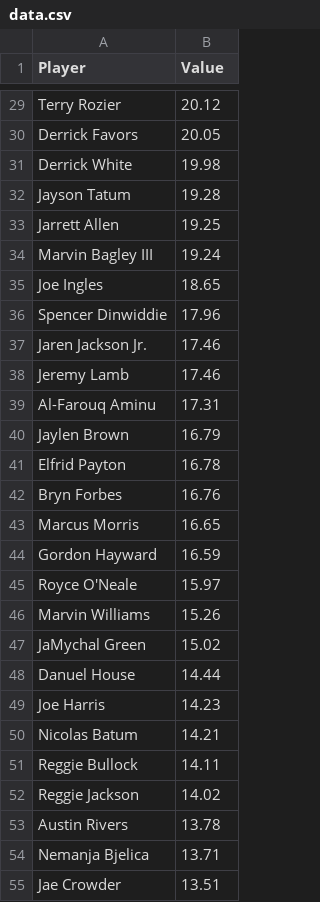
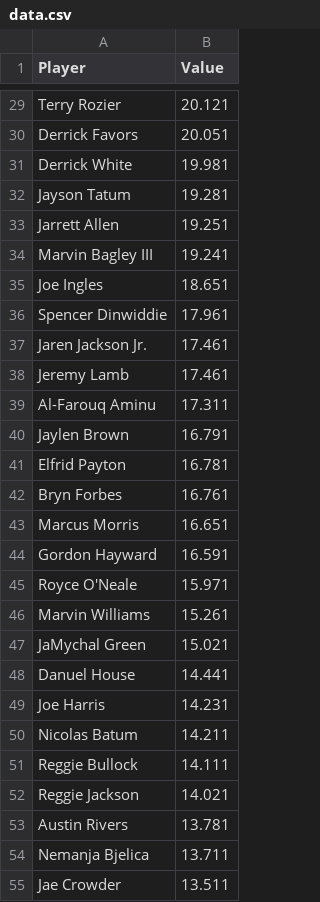
Before and after one commit to alainib/linemeup, a CSV file: data/data.csv, drawn as a sheet; only a part is shown, gaps mark what is left out; the diff covers the shown part only; the diff names each change by its address in the sheet, - before the commit and + after, or states it on an @@ line.

```diff
--- a/data/data.csv
+++ b/data/data.csv
-B29 (Value): 20.12
+B29 (Value): 20.121
-B30 (Value): 20.05
+B30 (Value): 20.051
-B31 (Value): 19.98
+B31 (Value): 19.981
-B32 (Value): 19.28
+B32 (Value): 19.281
-B33 (Value): 19.25
+B33 (Value): 19.251
-B34 (Value): 19.24
+B34 (Value): 19.241
-B35 (Value): 18.65
+B35 (Value): 18.651
-B36 (Value): 17.96
+B36 (Value): 17.961
-B37:B38 (Value): 17.46
+B37:B38 (Value): 17.461
-B39 (Value): 17.31
+B39 (Value): 17.311
-B40 (Value): 16.79
+B40 (Value): 16.791
-B41 (Value): 16.78
+B41 (Value): 16.781
-B42 (Value): 16.76
+B42 (Value): 16.761
-B43 (Value): 16.65
+B43 (Value): 16.651
-B44 (Value): 16.59
+B44 (Value): 16.591
-B45 (Value): 15.97
+B45 (Value): 15.971
-B46 (Value): 15.26
+B46 (Value): 15.261
-B47 (Value): 15.02
+B47 (Value): 15.021
-B48 (Value): 14.44
+B48 (Value): 14.441
-B49 (Value): 14.23
+B49 (Value): 14.231
-B50 (Value): 14.21
+B50 (Value): 14.211
-B51 (Value): 14.11
+B51 (Value): 14.111
-B52 (Value): 14.02
+B52 (Value): 14.021
-B53 (Value): 13.78
+B53 (Value): 13.781
-B54 (Value): 13.71
+B54 (Value): 13.711
-B55 (Value): 13.51
+B55 (Value): 13.511
```
Also changed, not shown: 96 edited cells elsewhere in this file, 3 other files.
